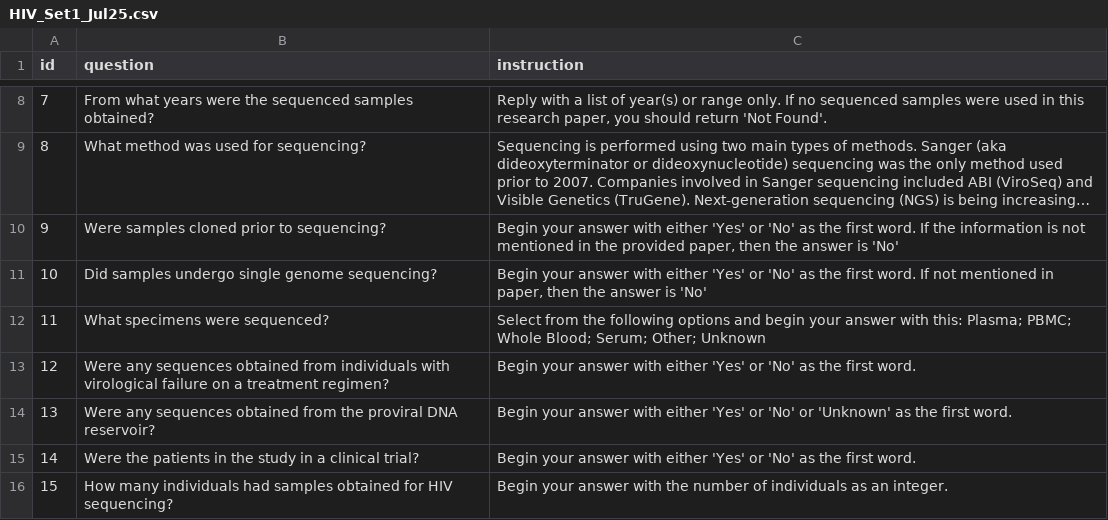
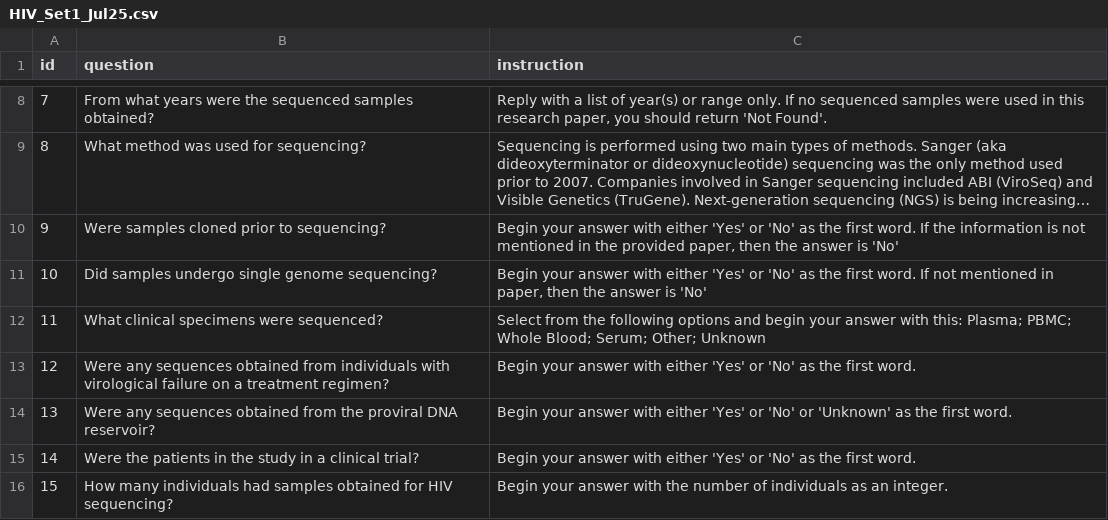
Before and after one commit to hivdb/chatpaper, a CSV file: questions/HIV_Set1_Jul25.csv, drawn as a sheet; only a part is shown, gaps mark what is left out; long unchanged cells end in ….

Commit message:
update question 11

```diff
--- a/questions/HIV_Set1_Jul25.csv
+++ b/questions/HIV_Set1_Jul25.csv
@@ -11,3 +11,3 @@ id,question,instruction
 10,Did samples undergo single genome sequencing?,"Begin your answer with either 'Yes' or 'No' as the first word. If not mentioned in paper, then the answer is 'No'"
-11,What specimens were sequenced?,Select from the following options and begin your answer with this: Plasma; PBMC; Whole Blood; Serum; Other; Unknown
+11,What clinical specimens were sequenced?,Select from the following options and begin your answer with this: Plasma; PBMC; Whole Blood; Serum; Other; Unknown
 12,Were any sequences obtained from individuals with virological failure on a treatment regimen?,Begin your answer with either 'Yes' or 'No' as the first word.
```
Also changed, not shown: 2 other files.
